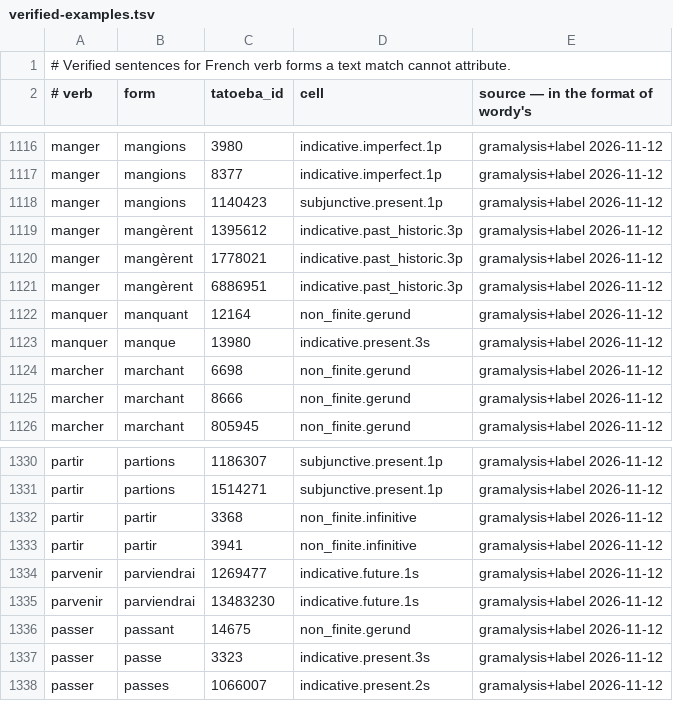
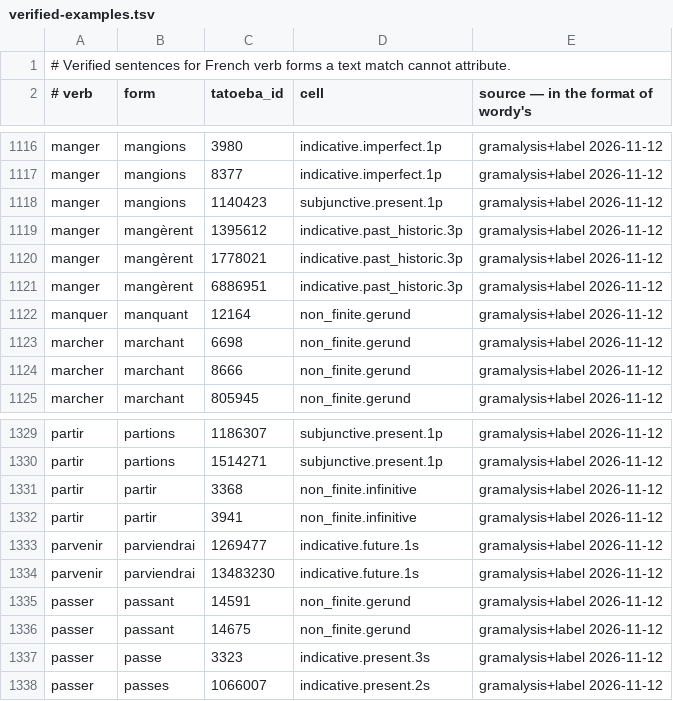
Before and after one commit to kolov-it/gramalysis, a TSV file: data/fr/verified-examples.tsv, drawn as a sheet; only a part is shown, gaps mark what is left out; removed rows and columns are numbered as before the commit, all else as after; the diff names each change by its address in the sheet, - before the commit and + after, or states it on an @@ line.

```diff
--- a/data/fr/verified-examples.tsv
+++ b/data/fr/verified-examples.tsv
-row 1123: manquer | manque | 13980 | indicative.present.3s | gramalysis+label 2026-11-12
+row 1335: passer | passant | 14591 | non_finite.gerund | gramalysis+label 2026-11-12
```
Also changed, not shown: 4 other files.
